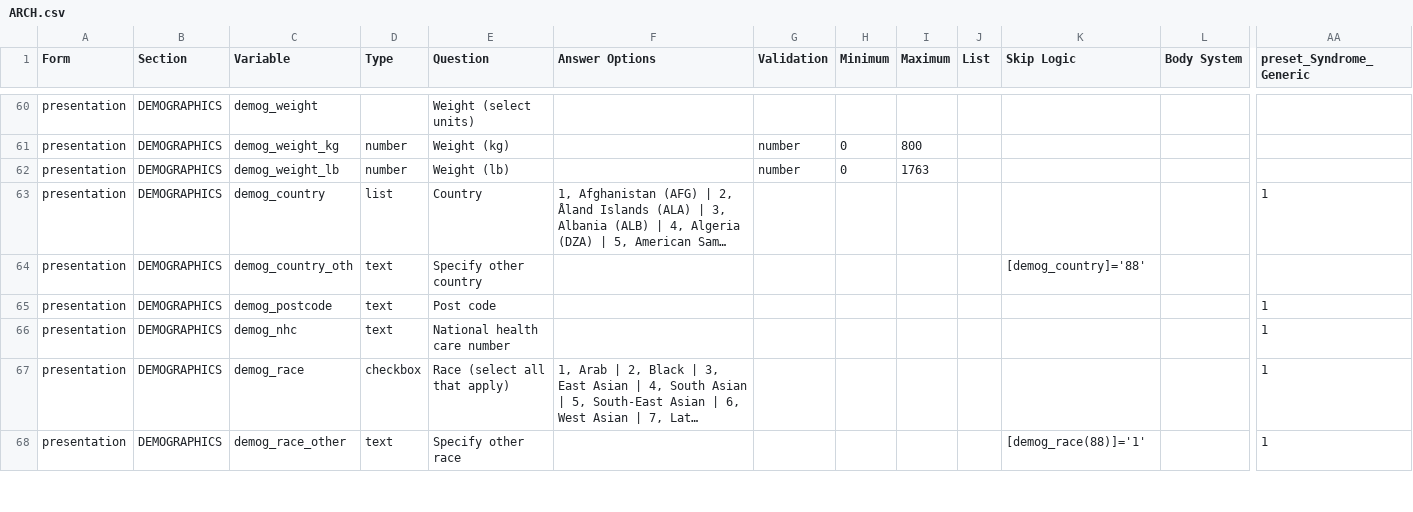
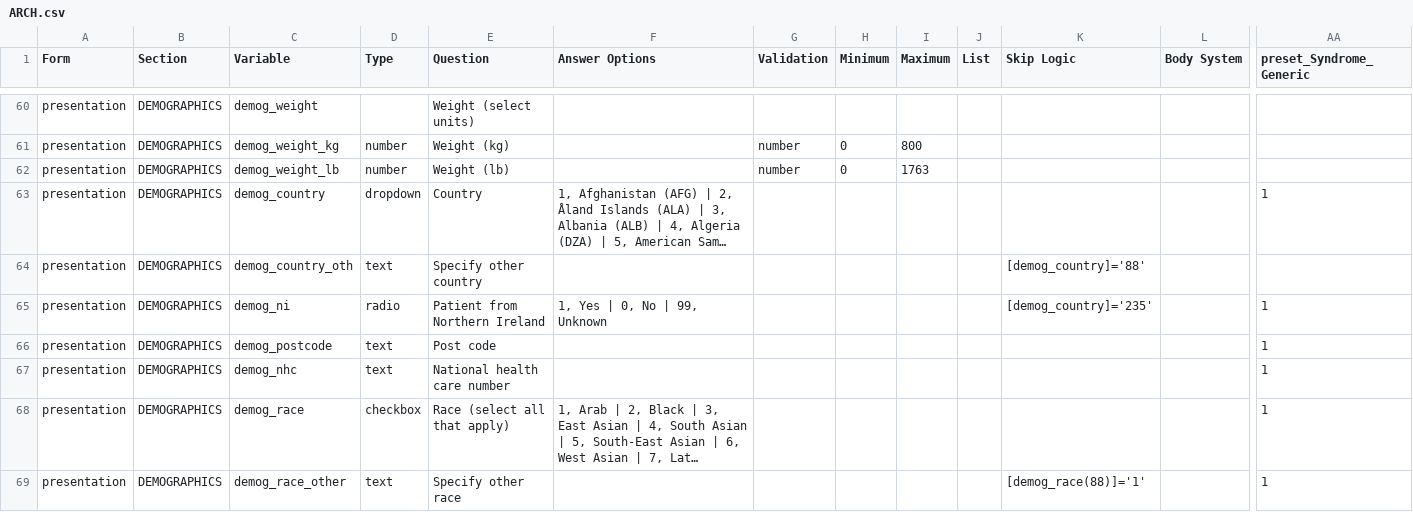
Before and after one commit to ISARICResearch/DataPlatform, a CSV file: ARCH/ARCH1.0.0/ARCH.csv, drawn as a sheet; only a part is shown, gaps mark what is left out; long unchanged cells end in …; rows hold the shown columns only; the diff names each change by its address in the sheet, - before the commit and + after, or states it on an @@ line.

Commit message:
Update ARCH.csv

```diff
--- a/ARCH/ARCH1.0.0/ARCH.csv
+++ b/ARCH/ARCH1.0.0/ARCH.csv
-D63 (Type): list
+D63 (Type): dropdown
+row 65: presentation | DEMOGRAPHICS | demog_ni | radio | Patient from Northern Ireland | 1, Yes | 0, No | 99, Unknown |  |  |  |  | [demog_country]='235' |  | 1
```
